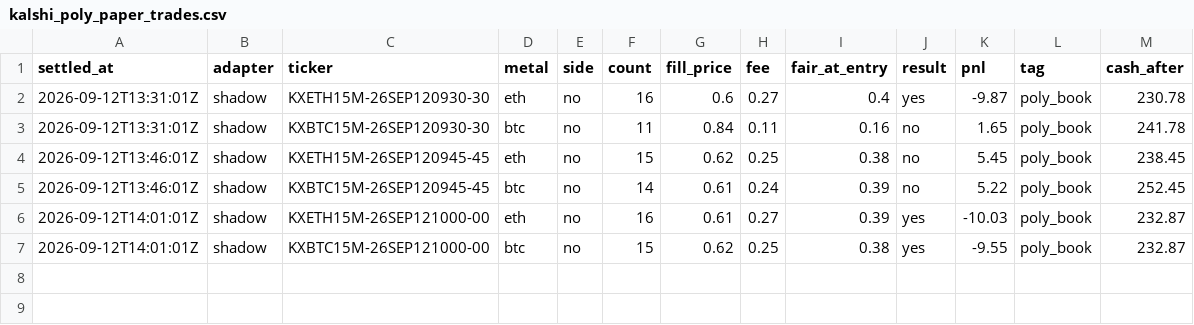
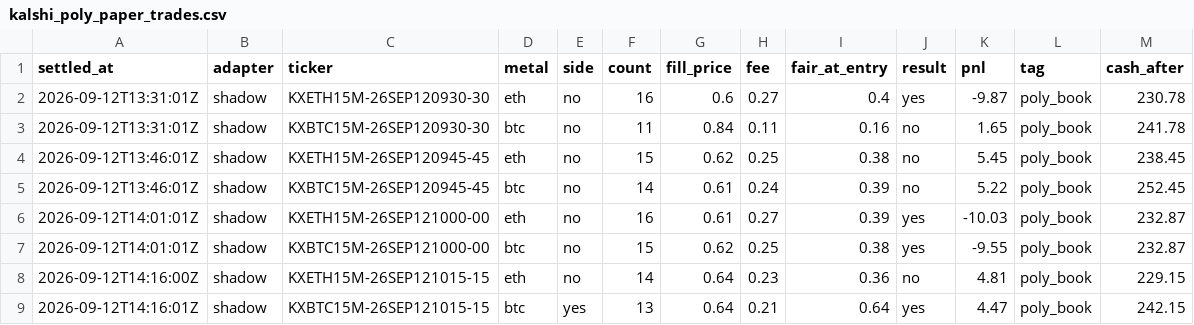
Before and after one commit to vinilpolepalli/quantfirm, a CSV file: state/kalshi_poly_paper_trades.csv, drawn as a sheet; the diff names each change by its address in the sheet, - before the commit and + after, or states it on an @@ line.

```diff
--- a/state/kalshi_poly_paper_trades.csv
+++ b/state/kalshi_poly_paper_trades.csv
+row 8: 2026-09-12T14:16:00Z | shadow | KXETH15M-26SEP121015-15 | eth | no | 14 | 0.64 | 0.23 | 0.36 | no | 4.81 | poly_book | 229.15
+row 9: 2026-09-12T14:16:01Z | shadow | KXBTC15M-26SEP121015-15 | btc | yes | 13 | 0.64 | 0.21 | 0.64 | yes | 4.47 | poly_book | 242.15
```
Also changed, not shown: state/kalshi_paper_trades.csv, 3 other files.
